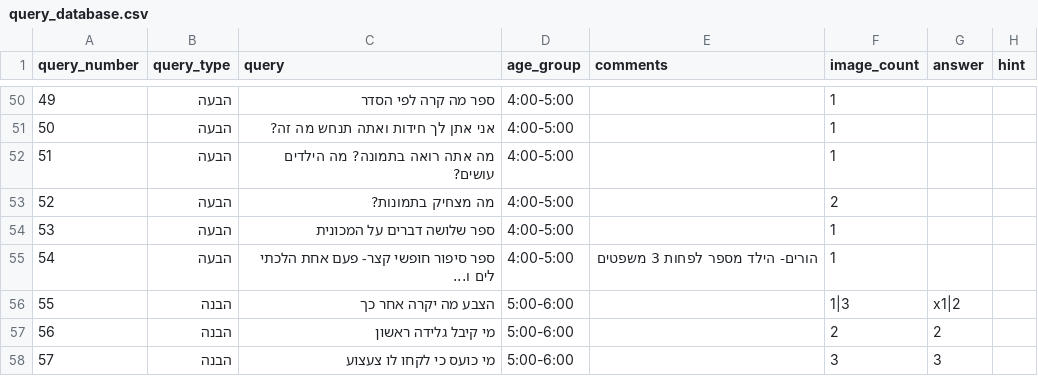
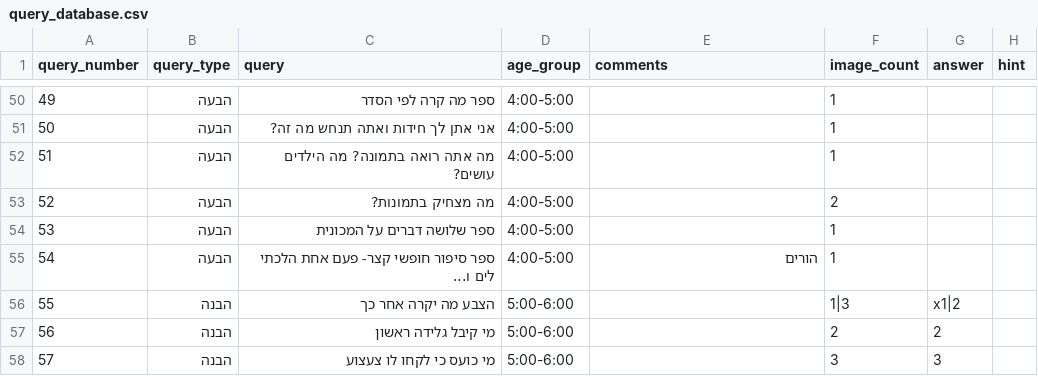
Before and after one commit to almoggiat/seeandsay, a CSV file: resources/query_database.csv, drawn as a sheet; only a part is shown, gaps mark what is left out.

Commit message:
added waiting screen for voice verification, and comments on screen

```diff
--- a/resources/query_database.csv
+++ b/resources/query_database.csv
@@ -54,3 +54,3 @@
 53,הבעה,ספר שלושה דברים על המכונית,4:00-5:00,,1,,
-54,הבעה,ספר סיפור חופשי קצר- פעם אחת הלכתי לים ו...,4:00-5:00,הורים- הילד מספר לפחות 3 משפטים,1,,
+54,הבעה,ספר סיפור חופשי קצר- פעם אחת הלכתי לים ו...,4:00-5:00,הורים,1,,
 55,הבנה,הצבע מה יקרה אחר כך,5:00-6:00,,1|3,x1|2,
```
Also changed, not shown: 3 other files.
